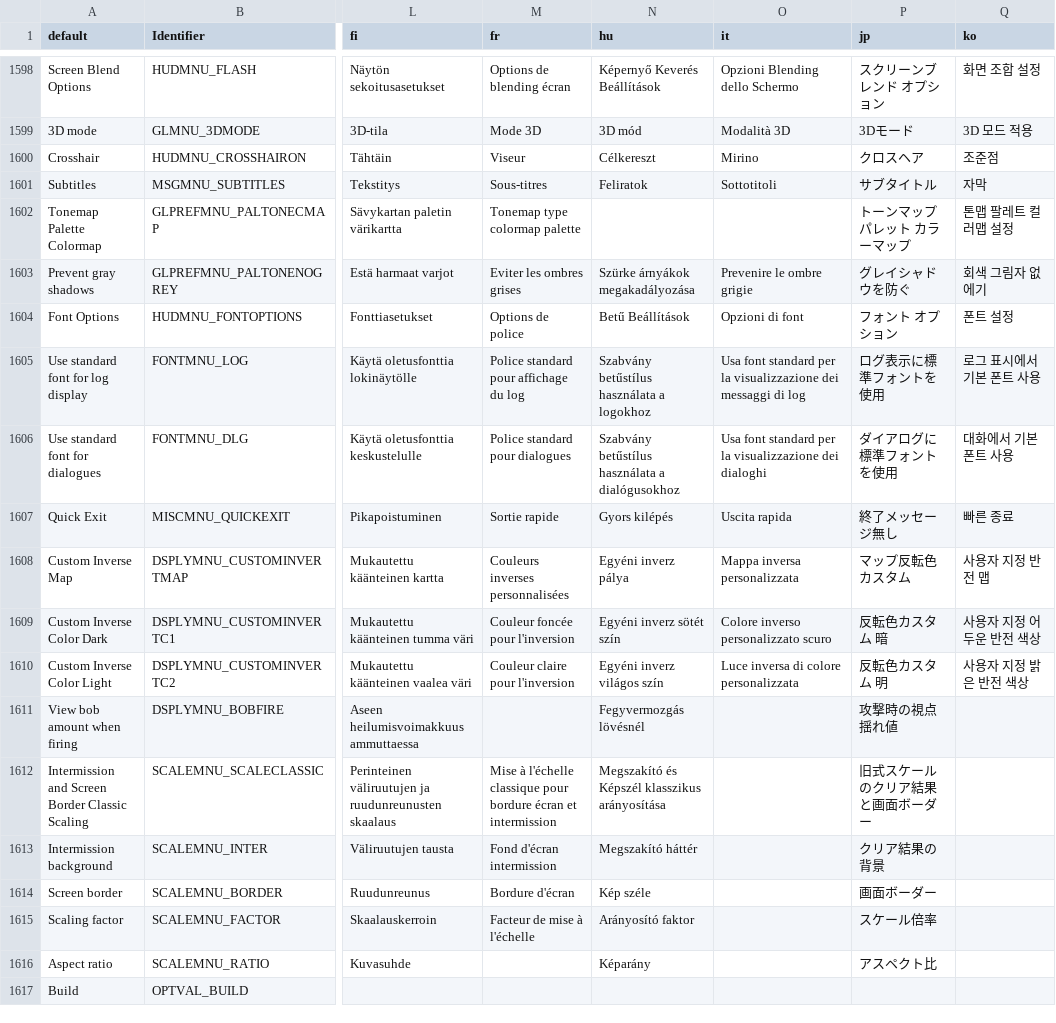
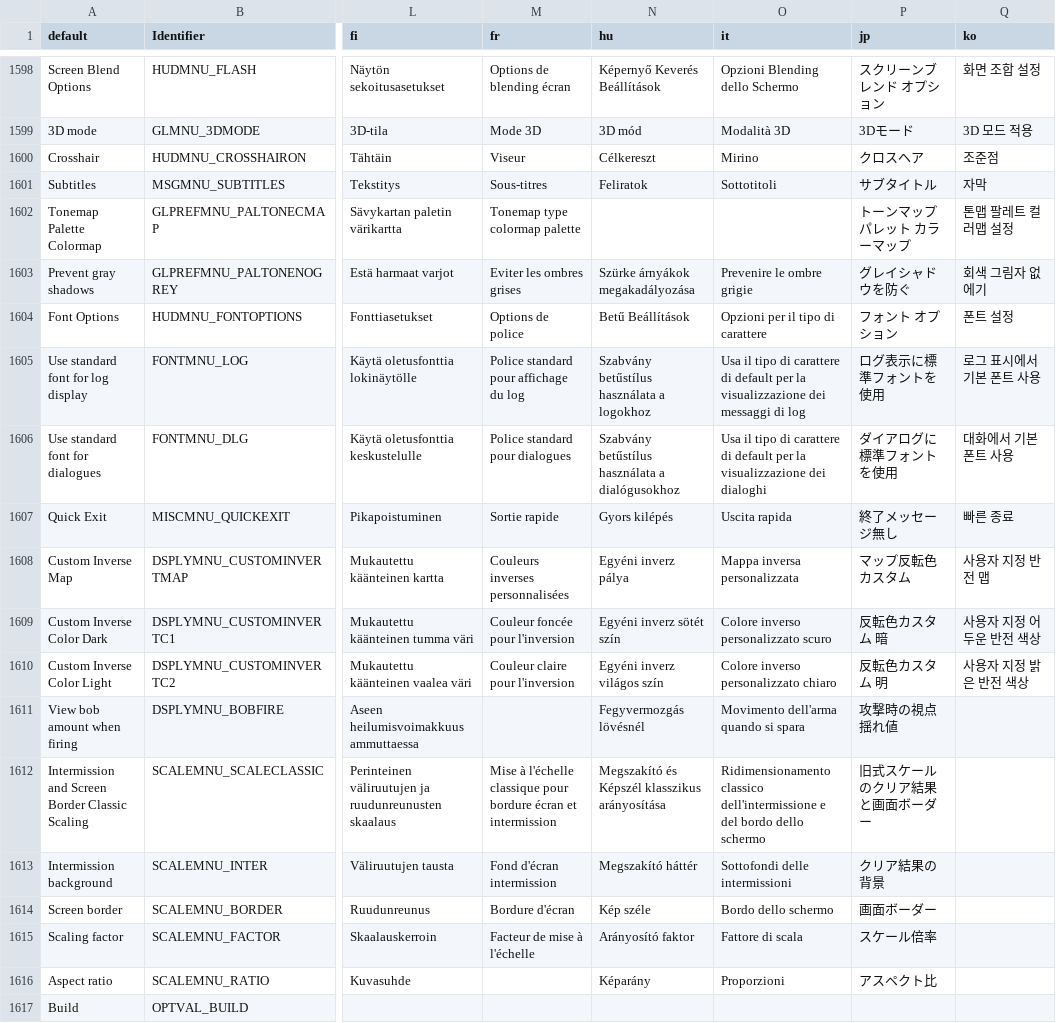
Before and after one commit to ZDoom/gzdoom, a CSV file: wadsrc/static/language.csv, drawn as a sheet; only a part is shown, gaps mark what is left out; the diff covers the shown part only; the diff names each change by its address in the sheet, - before the commit and + after, or states it on an @@ line.

```diff
--- a/wadsrc/static/language.csv
+++ b/wadsrc/static/language.csv
-O1604 (it): Opzioni di font
+O1604 (it): Opzioni per il tipo di carattere
-O1605 (it): Usa font standard per la…
+O1605 (it): Usa il tipo di carattere di default per la…
-O1606 (it): Usa font standard per la…
+O1606 (it): Usa il tipo di carattere di default per la…
-O1610 (it): Luce inversa di colore personalizzata
+O1610 (it): Colore inverso personalizzato chiaro
-O1611 (it): (empty)
+O1611 (it): Movimento dell'arma quando si spara
-O1612 (it): (empty)
+O1612 (it): Ridimensionamento classico dell'intermissione e del bordo dello schermo
-O1613 (it): (empty)
+O1613 (it): Sottofondi delle intermissioni
-O1614 (it): (empty)
+O1614 (it): Bordo dello schermo
-O1615 (it): (empty)
+O1615 (it): Fattore di scala
-O1616 (it): (empty)
+O1616 (it): Proporzioni
```
Also changed, not shown: 85 edited cells elsewhere in this file, wadsrc_extra/static/filter/chex.chex3/language.csv, wadsrc_extra/static/filter/hacx.hacx1/after_iwad/language.csv, 3 other files.
